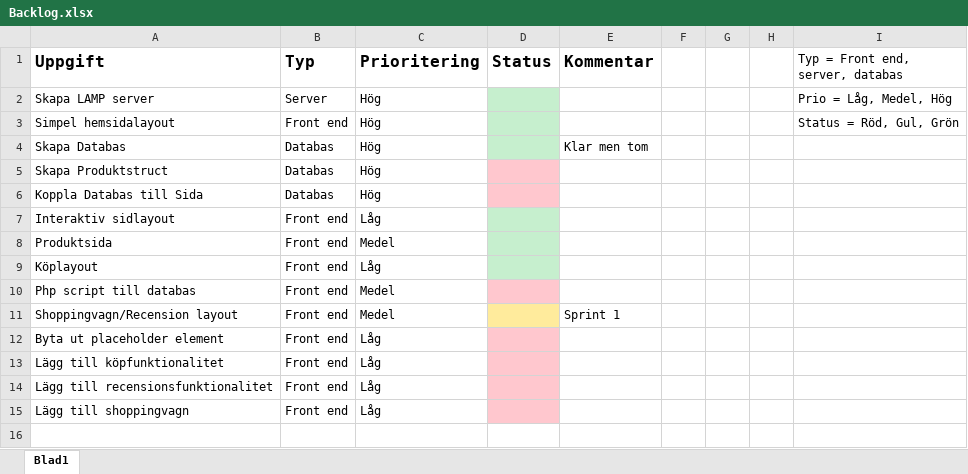
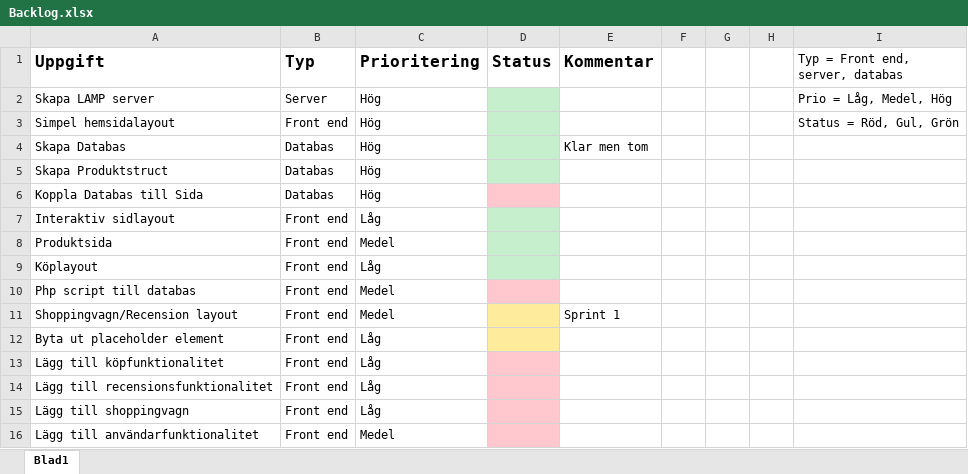
Before and after one commit to OskarHavo/D0018E-Hemsida, an Excel workbook: Backlog.xlsx, sheet Blad1, drawn as a sheet; values as stored, in another font and other column widths than the file's, no borders; the diff names each change by its address in the sheet, - before the commit and + after, or states it on an @@ line.

Commit message:
Uppdaterad

```diff
--- a/Backlog.xlsx (sheet Blad1)
+++ b/Backlog.xlsx (sheet Blad1)
-D5 fill: #FFC7CE
+D5 fill: #C6EFCE
-D12 fill: #FFC7CE
+D12 fill: #FFEB9C
+row 16: Lägg till användarfunktionalitet | Front end | Medel
```
